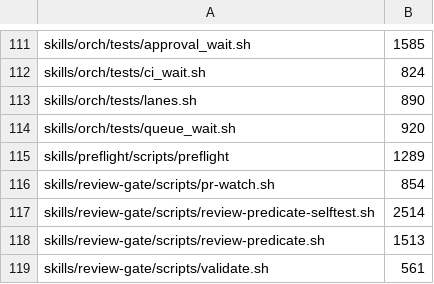
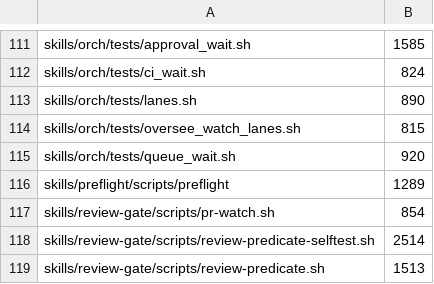
Before and after one commit to juicetin/kendex, a TSV file: tools/size-ratchet-baseline.tsv, drawn as a sheet; only a part is shown, gaps mark what is left out; the shorter side is filled out with more unchanged rows.

```diff
--- a/tools/size-ratchet-baseline.tsv
+++ b/tools/size-ratchet-baseline.tsv
@@ -113,2 +113,3 @@ skills/orch/tests/ci_wait.sh	824
 skills/orch/tests/lanes.sh	890
+skills/orch/tests/oversee_watch_lanes.sh	815
 skills/orch/tests/queue_wait.sh	920
```
Also changed, not shown: 4 other files.
